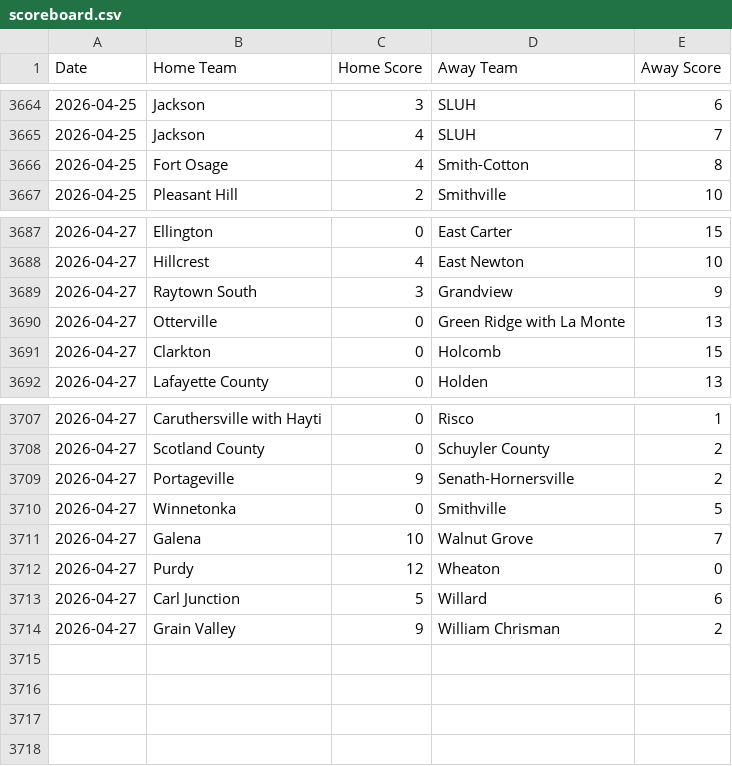
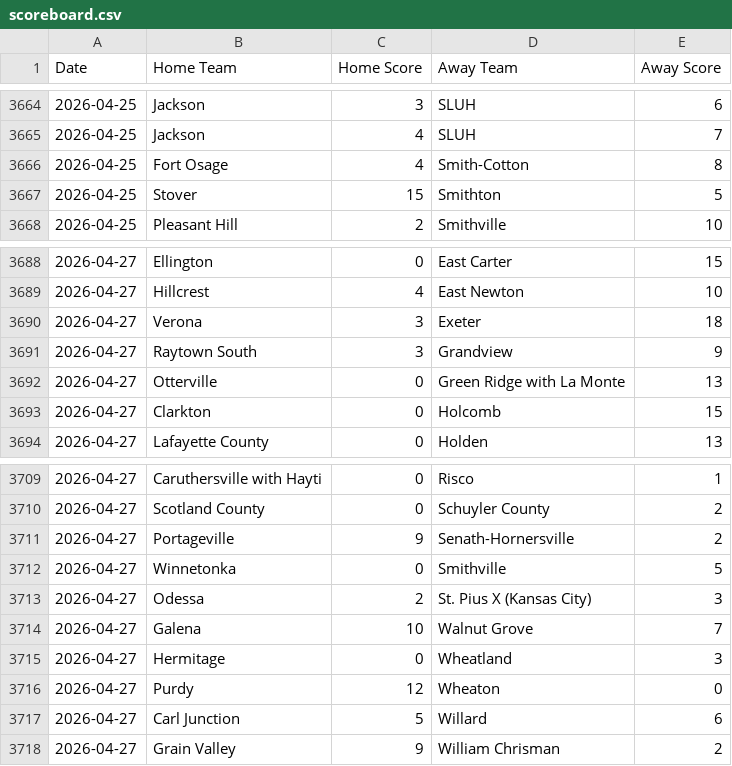
Before and after one commit to AllMOSports/baseball-ratings, a CSV file: scoreboard.csv, drawn as a sheet; only a part is shown, gaps mark what is left out; the diff names each change by its address in the sheet, - before the commit and + after, or states it on an @@ line.

```diff
--- a/scoreboard.csv
+++ b/scoreboard.csv
+row 3667: 2026-04-25 | Stover | 15 | Smithton | 5
+row 3690: 2026-04-27 | Verona | 3 | Exeter | 18
+row 3713: 2026-04-27 | Odessa | 2 | St. Pius X (Kansas City) | 3
+row 3715: 2026-04-27 | Hermitage | 0 | Wheatland | 3
```
Also changed, not shown: 14 other files.
